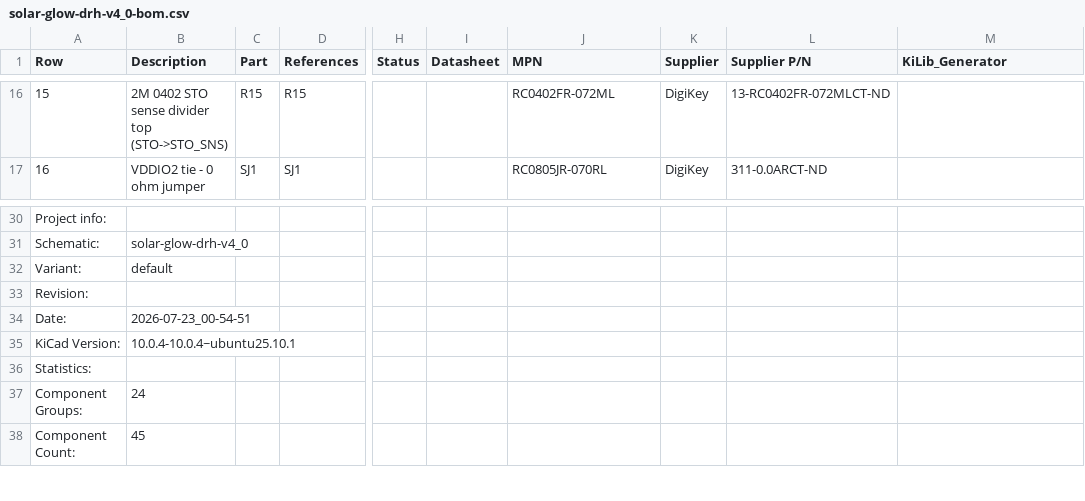
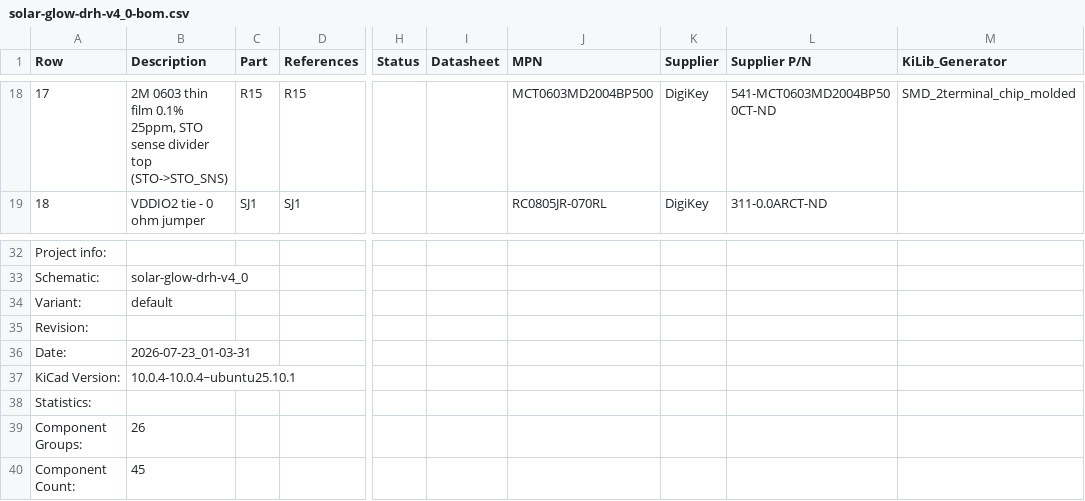
Before and after one commit to devinhorowitz/solar-business-card, a CSV file: Generated/fabdocs/solar-glow-drh-v4_0-bom.csv, drawn as a sheet; only a part is shown, gaps mark what is left out; addresses are those after the commit; the diff covers the shown part only; the diff names each change by its address in the sheet, - before the commit and + after, or states it on an @@ line.

```diff
--- a/Generated/fabdocs/solar-glow-drh-v4_0-bom.csv
+++ b/Generated/fabdocs/solar-glow-drh-v4_0-bom.csv
@@ column A (Row) renumbered between rows 17 and 26 @@
-B18 (Description): 2M 0402 STO sense…
+B18 (Description): 2M 0603 thin film 0.1% 25ppm, STO sense…
-J18 (MPN): RC0402FR-072ML
+J18 (MPN): MCT0603MD2004BP500
-L18 (Supplier P/N): 13-RC0402FR-072MLCT-ND
+L18 (Supplier P/N): 541-MCT0603MD2004BP500CT-ND
-M18 (KiLib_Generator): (empty)
+M18 (KiLib_Generator): SMD_2terminal_chip_molded
-B36 (Description): 2026-07-23_00-54-51
+B36 (Description): 2026-07-23_01-03-31
-B39 (Description): 24
+B39 (Description): 26
```
Also changed, not shown: 2 added rows and 29 edited cells elsewhere in this file, Generated/fabdocs/solar-glow-drh-v4_0-bottom_pos.csv, 15 other files.
